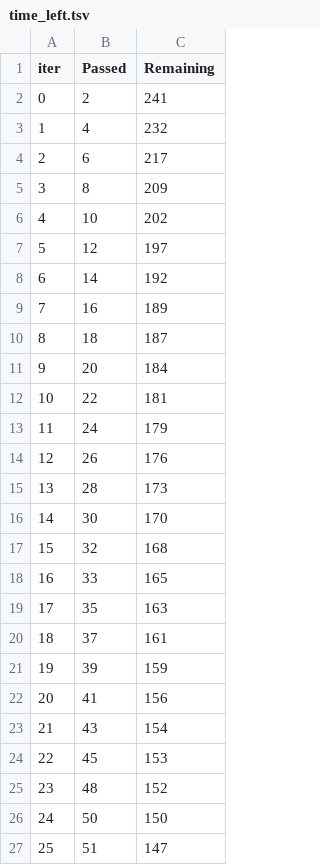
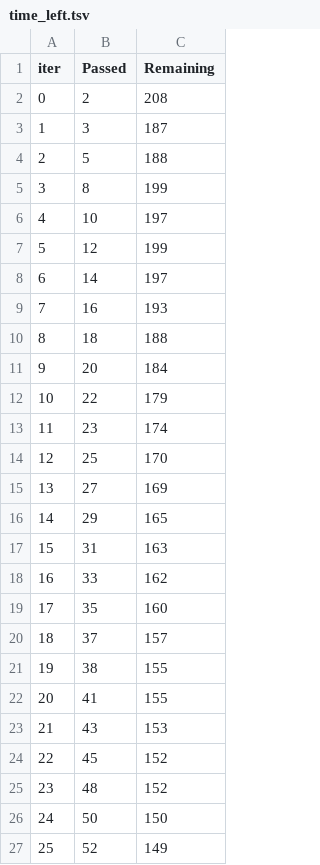
Before and after one commit to Ankit-93/MLProject, a TSV file: catboost_info/time_left.tsv, drawn as a sheet; only a part is shown; the diff covers the shown part only.

```diff
--- a/catboost_info/time_left.tsv
+++ b/catboost_info/time_left.tsv
@@ -1,27 +1,27 @@
 iter	Passed	Remaining
-0	2	241
-1	4	232
-2	6	217
-3	8	209
-4	10	202
-5	12	197
-6	14	192
-7	16	189
-8	18	187
+0	2	208
+1	3	187
+2	5	188
+3	8	199
+4	10	197
+5	12	199
+6	14	197
+7	16	193
+8	18	188
 9	20	184
-10	22	181
-11	24	179
-12	26	176
-13	28	173
-14	30	170
-15	32	168
-16	33	165
-17	35	163
-18	37	161
-19	39	159
-20	41	156
-21	43	154
-22	45	153
+10	22	179
+11	23	174
+12	25	170
+13	27	169
+14	29	165
+15	31	163
+16	33	162
+17	35	160
+18	37	157
+19	38	155
+20	41	155
+21	43	153
+22	45	152
 23	48	152
 24	50	150
-25	51	147
+25	52	149
```
Also changed, not shown: 127 edited cells elsewhere in this file, artifacts/data.csv, artifacts/test.csv, 14 other files.
